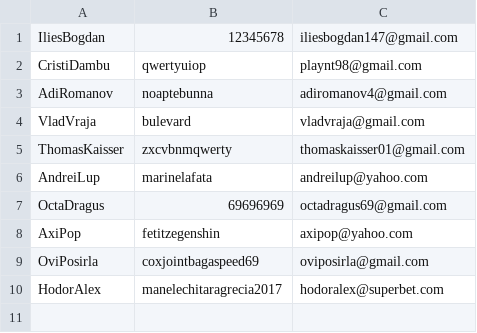
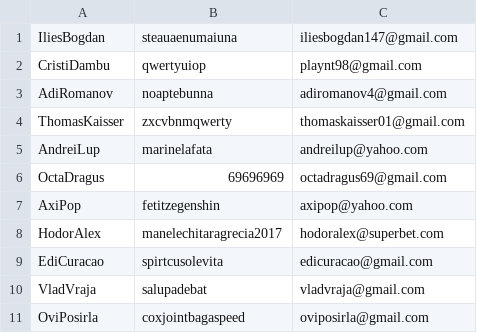
Before and after one commit to ilies-bogdan/social-network, a CSV file: data/users_test.csv, drawn as a sheet.

```diff
--- a/data/users_test.csv
+++ b/data/users_test.csv
@@ -1,5 +1,4 @@
-IliesBogdan,12345678,iliesbogdan147@gmail.com
+IliesBogdan,steauaenumaiuna,iliesbogdan147@gmail.com
 CristiDambu,qwertyuiop,playnt98@gmail.com
 AdiRomanov,noaptebunna,adiromanov4@gmail.com
-VladVraja,bulevard,vladvraja@gmail.com
 ThomasKaisser,zxcvbnmqwerty,thomaskaisser01@gmail.com
@@ -8,3 +7,5 @@ OctaDragus,69696969,octadragus69@gmail.com
 AxiPop,fetitzegenshin,axipop@yahoo.com
-OviPosirla,coxjointbagaspeed69,oviposirla@gmail.com
 HodorAlex,manelechitaragrecia2017,hodoralex@superbet.com
+EdiCuracao,spirtcusolevita,edicuracao@gmail.com
+VladVraja,salupadebat,vladvraja@gmail.com
+OviPosirla,coxjointbagaspeed,oviposirla@gmail.com
```
Also changed, not shown: data/friendships.csv, data/users.csv, 13 other files.
